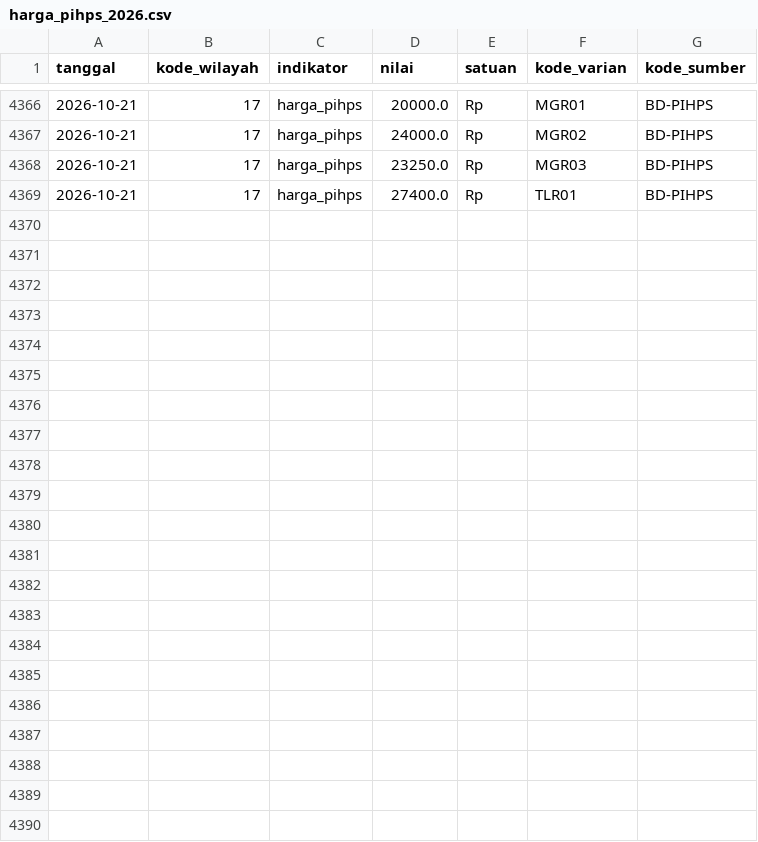
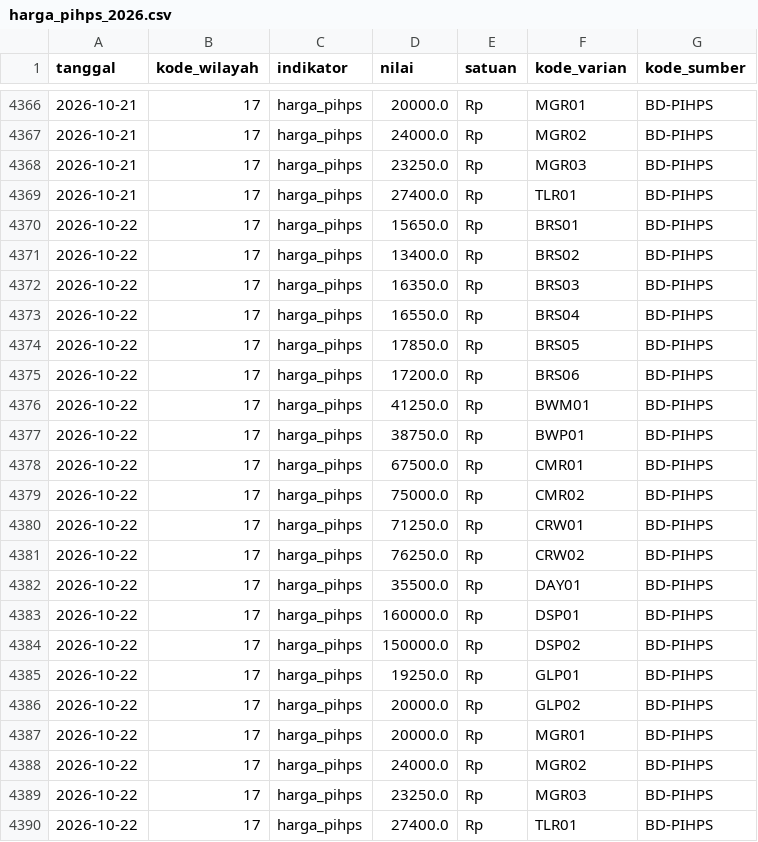
Before and after one commit to Rianfirnanda/lintasAIprojection, a CSV file: data/masuk/konteks/harga_pihps_2026.csv, drawn as a sheet; only a part is shown, gaps mark what is left out; the diff names each change by its address in the sheet, - before the commit and + after, or states it on an @@ line.

```diff
--- a/data/masuk/konteks/harga_pihps_2026.csv
+++ b/data/masuk/konteks/harga_pihps_2026.csv
+row 4370: 2026-10-22 | 17 | harga_pihps | 15650.0 | Rp | BRS01 | BD-PIHPS
+row 4371: 2026-10-22 | 17 | harga_pihps | 13400.0 | Rp | BRS02 | BD-PIHPS
+row 4372: 2026-10-22 | 17 | harga_pihps | 16350.0 | Rp | BRS03 | BD-PIHPS
+row 4373: 2026-10-22 | 17 | harga_pihps | 16550.0 | Rp | BRS04 | BD-PIHPS
+row 4374: 2026-10-22 | 17 | harga_pihps | 17850.0 | Rp | BRS05 | BD-PIHPS
+row 4375: 2026-10-22 | 17 | harga_pihps | 17200.0 | Rp | BRS06 | BD-PIHPS
+row 4376: 2026-10-22 | 17 | harga_pihps | 41250.0 | Rp | BWM01 | BD-PIHPS
+row 4377: 2026-10-22 | 17 | harga_pihps | 38750.0 | Rp | BWP01 | BD-PIHPS
+row 4378: 2026-10-22 | 17 | harga_pihps | 67500.0 | Rp | CMR01 | BD-PIHPS
+row 4379: 2026-10-22 | 17 | harga_pihps | 75000.0 | Rp | CMR02 | BD-PIHPS
+row 4380: 2026-10-22 | 17 | harga_pihps | 71250.0 | Rp | CRW01 | BD-PIHPS
+row 4381: 2026-10-22 | 17 | harga_pihps | 76250.0 | Rp | CRW02 | BD-PIHPS
+row 4382: 2026-10-22 | 17 | harga_pihps | 35500.0 | Rp | DAY01 | BD-PIHPS
+row 4383: 2026-10-22 | 17 | harga_pihps | 160000.0 | Rp | DSP01 | BD-PIHPS
+row 4384: 2026-10-22 | 17 | harga_pihps | 150000.0 | Rp | DSP02 | BD-PIHPS
+row 4385: 2026-10-22 | 17 | harga_pihps | 19250.0 | Rp | GLP01 | BD-PIHPS
+row 4386: 2026-10-22 | 17 | harga_pihps | 20000.0 | Rp | GLP02 | BD-PIHPS
+row 4387: 2026-10-22 | 17 | harga_pihps | 20000.0 | Rp | MGR01 | BD-PIHPS
+row 4388: 2026-10-22 | 17 | harga_pihps | 24000.0 | Rp | MGR02 | BD-PIHPS
+row 4389: 2026-10-22 | 17 | harga_pihps | 23250.0 | Rp | MGR03 | BD-PIHPS
+row 4390: 2026-10-22 | 17 | harga_pihps | 27400.0 | Rp | TLR01 | BD-PIHPS
```
Also changed, not shown: data/masuk/harga/pihps_provinsi_2026.csv, data/masuk/konteks/pihps_kota_2026.csv, 1 other file.
